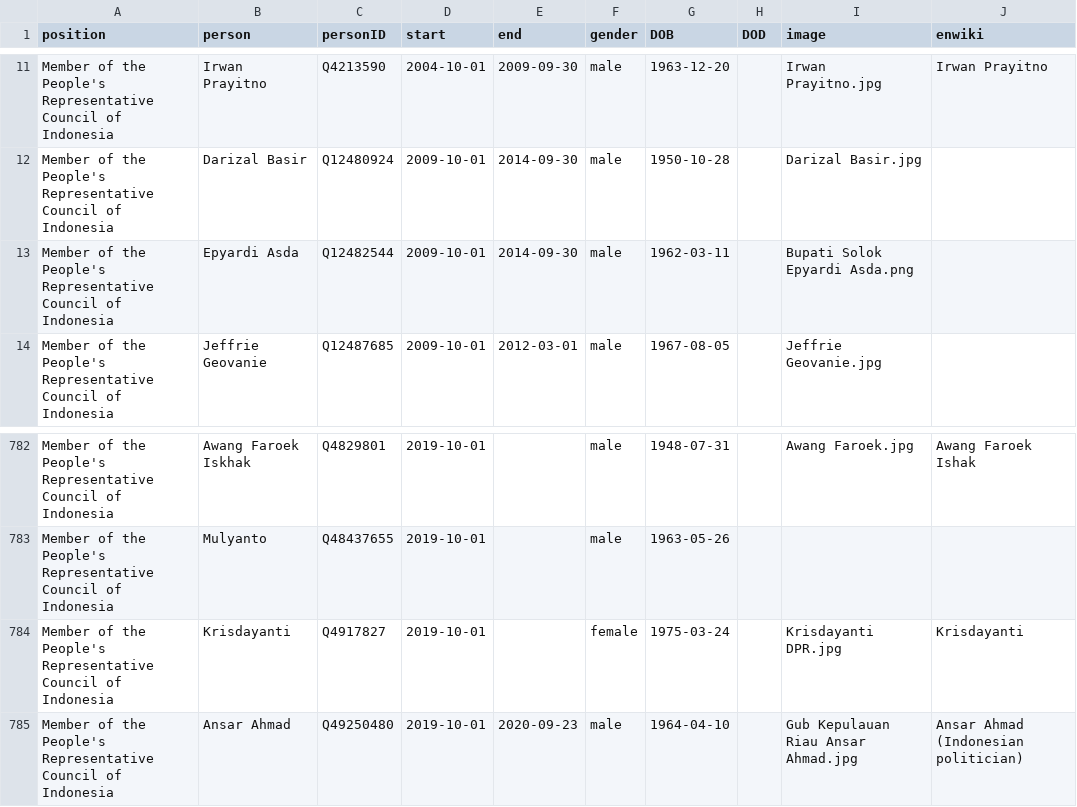
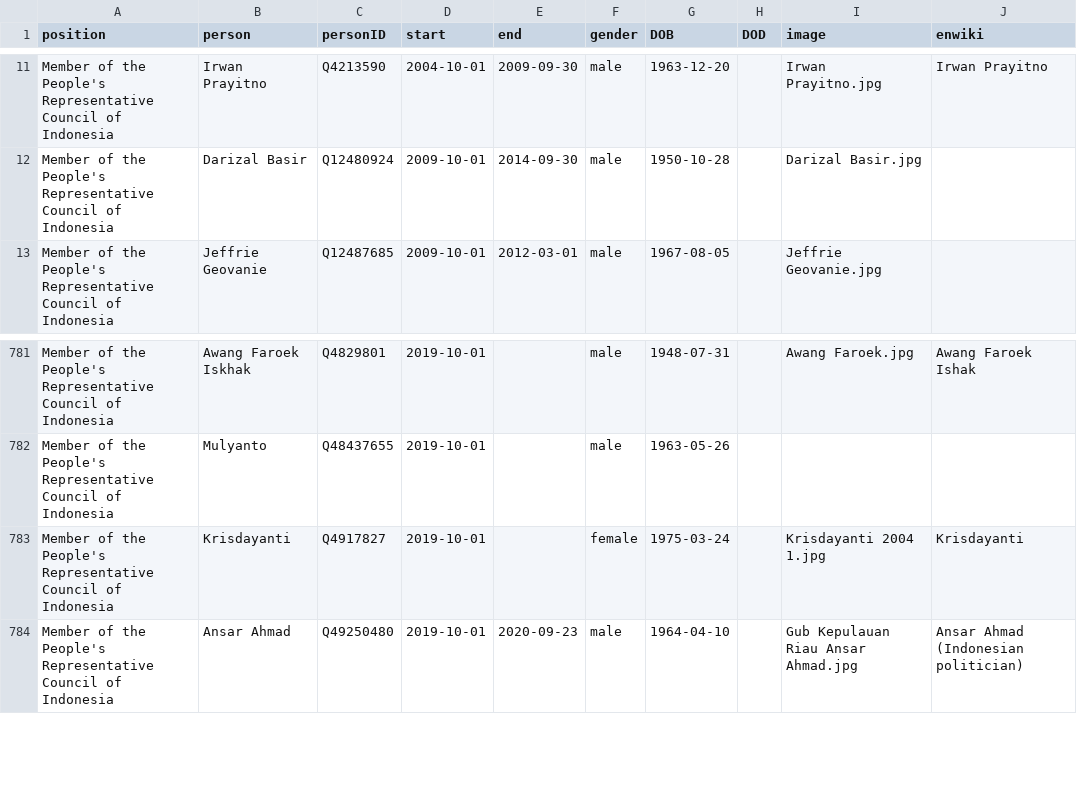
Before and after one commit to every-politician-scrapers/indonesia-ministers, a CSV file: html/legislators.csv, drawn as a sheet; only a part is shown, gaps mark what is left out.

Commit message:
PCB update

```diff
--- a/html/legislators.csv
+++ b/html/legislators.csv
@@ -12,3 +12,2 @@ Member of the People's Representative Council of Indonesia,Irwan Prayitno,Q42135
 Member of the People's Representative Council of Indonesia,Darizal Basir,Q12480924,2009-10-01,2014-09-30,male,1950-10-28,,Darizal Basir.jpg,
-Member of the People's Representative Council of Indonesia,Epyardi Asda,Q12482544,2009-10-01,2014-09-30,male,1962-03-11,,Bupati Solok Epyardi Asda.png,
 Member of the People's Representative Council of Indonesia,Jeffrie Geovanie,Q12487685,2009-10-01,2012-03-01,male,1967-08-05,,Jeffrie Geovanie.jpg,
@@ -783,3 +782,3 @@ Member of the People's Representative Council of Indonesia,Awang Faroek Iskhak,Q
 Member of the People's Representative Council of Indonesia,Mulyanto,Q48437655,2019-10-01,,male,1963-05-26,,,
-Member of the People's Representative Council of Indonesia,Krisdayanti,Q4917827,2019-10-01,,female,1975-03-24,,Krisdayanti DPR.jpg,Krisdayanti
+Member of the People's Representative Council of Indonesia,Krisdayanti,Q4917827,2019-10-01,,female,1975-03-24,,Krisdayanti 2004 1.jpg,Krisdayanti
 Member of the People's Representative Council of Indonesia,Ansar Ahmad,Q49250480,2019-10-01,2020-09-23,male,1964-04-10,,Gub Kepulauan Riau Ansar Ahmad.jpg,Ansar Ahmad (Indonesian politician)
```
